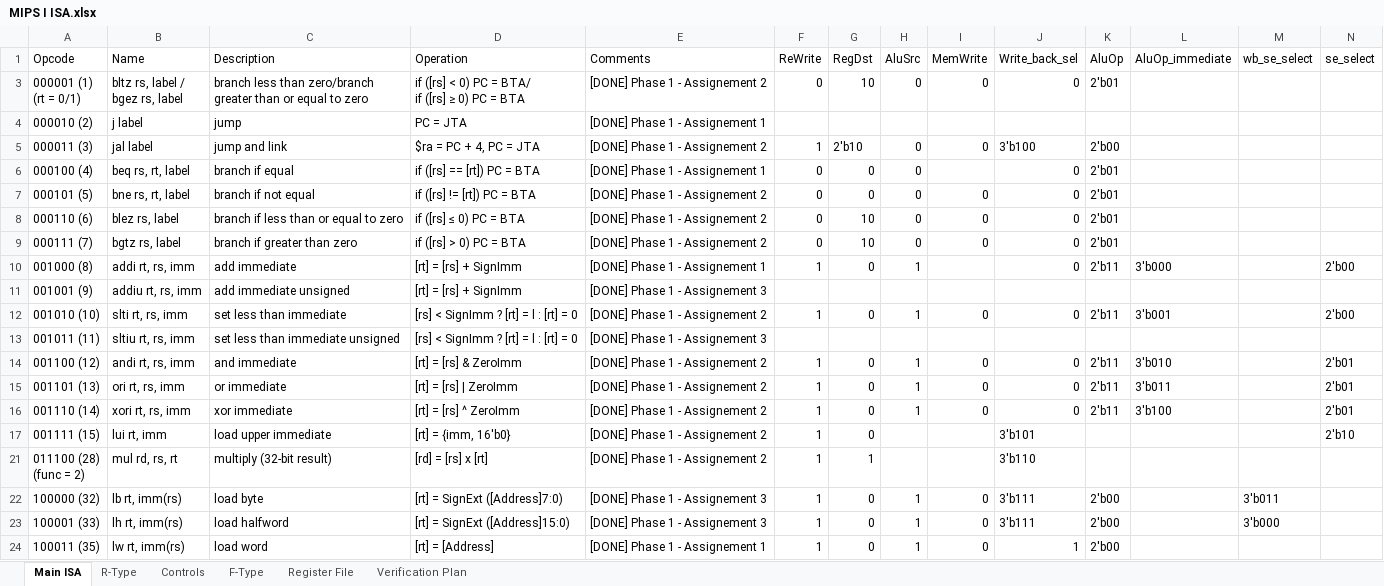
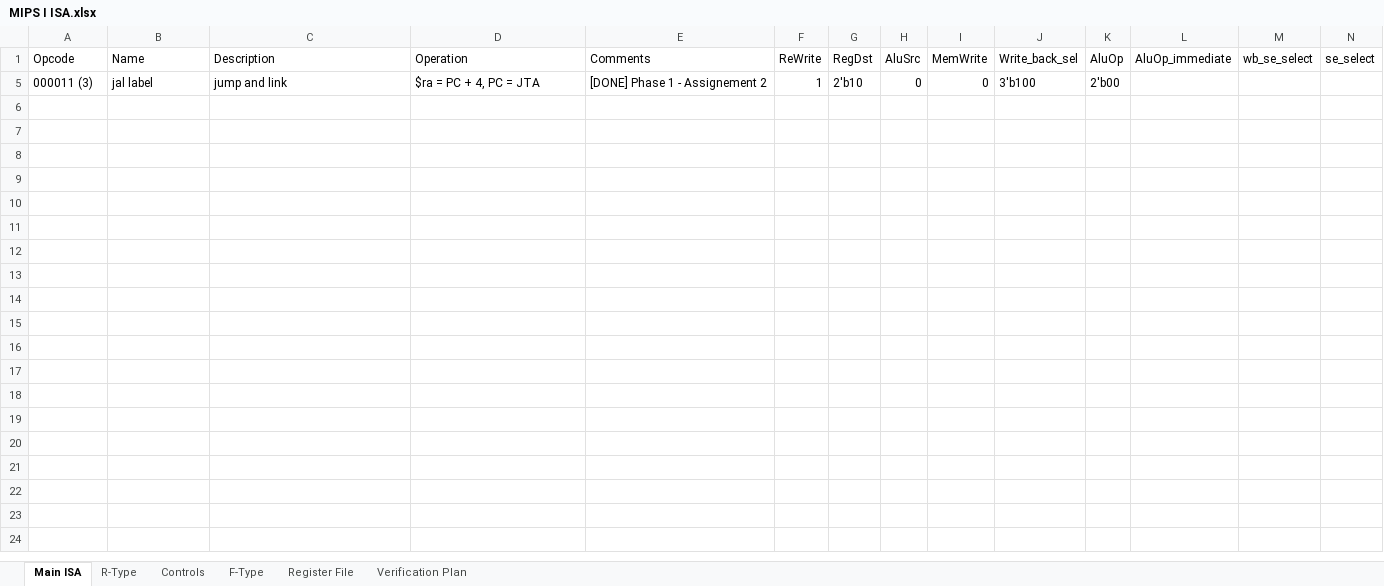
Before and after one commit to KhaledSarhan01/mips_top, an Excel workbook: docs/MIPS I ISA.xlsx, sheet Main ISA, drawn as a sheet; only a part is shown; values as stored, in another font and other column widths than the file's, no borders; charts and pictures and table styles not drawn; rows hold the shown columns only; ↵ is a line break in a cell; the diff covers the shown part only; the diff names each change by its address in the sheet, - before the commit and + after, or states it on an @@ line.

Commit message:
Phase 2 Part 1: working on hazard unit

```diff
--- a/docs/MIPS I ISA.xlsx (sheet Main ISA)
+++ b/docs/MIPS I ISA.xlsx (sheet Main ISA)
@@ row 3 hidden: 000001 (1) ↵ (rt = 0/1) | bltz rs, label / ↵ bgez rs, label | branch less than zero/branch ↵ greater than or equal to zero | if ([rs] < 0) PC = BTA/ ↵ if ([rs] ≥ 0) PC = BTA | [DONE] Phase 1 - Assignement 2 | 0 | 10 | 0 | 0 | 0 | 2'b01 @@
@@ row 4 hidden: 000010 (2) | j label | jump | PC = JTA | [DONE] Phase 1 - Assignement 1 @@
@@ row 6 hidden: 000100 (4) | beq rs, rt, label | branch if equal | if ([rs] == [rt]) PC = BTA | [DONE] Phase 1 - Assignement 1 | 0 | 0 | 0 |  | 0 | 2'b01 @@
@@ row 7 hidden: 000101 (5) | bne rs, rt, label | branch if not equal | if ([rs] != [rt]) PC = BTA | [DONE] Phase 1 - Assignement 2 | 0 | 0 | 0 | 0 | 0 | 2'b01 @@
@@ row 8 hidden: 000110 (6) | blez rs, label | branch if less than or equal to zero | if ([rs] ≤ 0) PC = BTA | [DONE] Phase 1 - Assignement 2 | 0 | 10 | 0 | 0 | 0 | 2'b01 @@
@@ row 9 hidden: 000111 (7) | bgtz rs, label | branch if greater than zero | if ([rs] > 0) PC = BTA | [DONE] Phase 1 - Assignement 2 | 0 | 10 | 0 | 0 | 0 | 2'b01 @@
-row 10: 001000 (8) | addi rt, rs, imm | add immediate | [rt] = [rs] + SignImm | [DONE] Phase 1 - Assignement 1 | 1 | 0 | 1 |  | 0 | 2'b11 | 3'b000 |  | 2'b00
-row 11: 001001 (9) | addiu rt, rs, imm | add immediate unsigned | [rt] = [rs] + SignImm | [DONE] Phase 1 - Assignement 3
-row 12: 001010 (10) | slti rt, rs, imm | set less than immediate | [rs] < SignImm ? [rt] = l : [rt] = 0 | [DONE] Phase 1 - Assignement 2 | 1 | 0 | 1 | 0 | 0 | 2'b11 | 3'b001 |  | 2'b00
-row 13: 001011 (11) | sltiu rt, rs, imm | set less than immediate unsigned | [rs] < SignImm ? [rt] = l : [rt] = 0 | [DONE] Phase 1 - Assignement 3
-row 14: 001100 (12) | andi rt, rs, imm | and immediate | [rt] = [rs] & ZeroImm | [DONE] Phase 1 - Assignement 2 | 1 | 0 | 1 | 0 | 0 | 2'b11 | 3'b010 |  | 2'b01
-row 15: 001101 (13) | ori rt, rs, imm | or immediate | [rt] = [rs] | ZeroImm | [DONE] Phase 1 - Assignement 2 | 1 | 0 | 1 | 0 | 0 | 2'b11 | 3'b011 |  | 2'b01
-row 16: 001110 (14) | xori rt, rs, imm | xor immediate | [rt] = [rs] ^ ZeroImm | [DONE] Phase 1 - Assignement 2 | 1 | 0 | 1 | 0 | 0 | 2'b11 | 3'b100 |  | 2'b01
-row 17: 001111 (15) | lui rt, imm | load upper immediate | [rt] = {imm, 16'b0} | [DONE] Phase 1 - Assignement 2 | 1 | 0 |  |  | 3'b101 |  |  |  | 2'b10
-row 21: 011100 (28) ↵ (func = 2) | mul rd, rs, rt | multiply (32-bit result) | [rd] = [rs] x [rt] | [DONE] Phase 1 - Assignement 2 | 1 | 1 |  |  | 3'b110
-row 22: 100000 (32) | lb rt, imm(rs) | load byte | [rt] = SignExt ([Address]7:0) | [DONE] Phase 1 - Assignement 3 | 1 | 0 | 1 | 0 | 3'b111 | 2'b00 |  | 3'b011
-row 23: 100001 (33) | lh rt, imm(rs) | load halfword | [rt] = SignExt ([Address]15:0) | [DONE] Phase 1 - Assignement 3 | 1 | 0 | 1 | 0 | 3'b111 | 2'b00 |  | 3'b000
-row 24: 100011 (35) | lw rt, imm(rs) | load word | [rt] = [Address] | [DONE] Phase 1 - Assignement 1 | 1 | 0 | 1 | 0 | 1 | 2'b00
```
Also changed, not shown: 3 removed rows elsewhere in this sheet, sheet R-Type, sheet Controls, hidden cells, charts or pictures, 1 other file.
